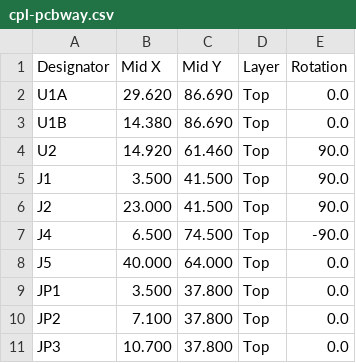
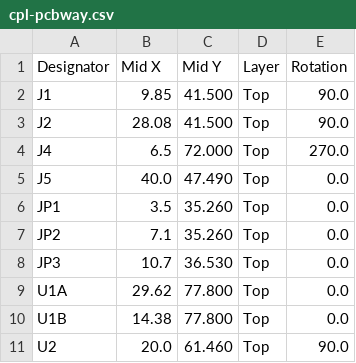
Before and after one commit to petekaik/esp32-c3-sensor-board, a CSV file: fabrication/assembly/pcbway/cpl-pcbway.csv, drawn as a sheet.

```diff
--- a/fabrication/assembly/pcbway/cpl-pcbway.csv
+++ b/fabrication/assembly/pcbway/cpl-pcbway.csv
@@ -1,11 +1,11 @@
 Designator,Mid X,Mid Y,Layer,Rotation
-U1A,29.620,86.690,Top,0.0
-U1B,14.380,86.690,Top,0.0
-U2,14.920,61.460,Top,90.0
-J1,3.500,41.500,Top,90.0
-J2,23.000,41.500,Top,90.0
-J4,6.500,74.500,Top,-90.0
-J5,40.000,64.000,Top,0.0
-JP1,3.500,37.800,Top,0.0
-JP2,7.100,37.800,Top,0.0
-JP3,10.700,37.800,Top,0.0
+J1,9.85,41.500,Top,90.0
+J2,28.08,41.500,Top,90.0
+J4,6.5,72.000,Top,270.0
+J5,40.0,47.490,Top,0.0
+JP1,3.5,35.260,Top,0.0
+JP2,7.1,35.260,Top,0.0
+JP3,10.7,36.530,Top,0.0
+U1A,29.62,77.800,Top,0.0
+U1B,14.38,77.800,Top,0.0
+U2,20.0,61.460,Top,90.0
```
Also changed, not shown: fabrication/assembly/jlcpcb/bom-jlcpcb.csv, fabrication/assembly/jlcpcb/cpl-jlcpcb.csv, 12 other files.
